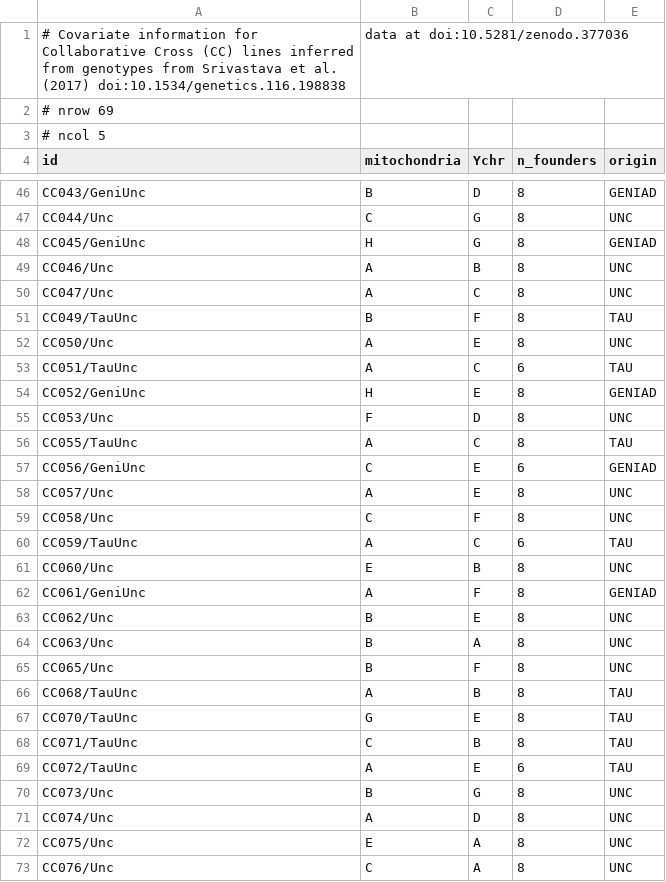
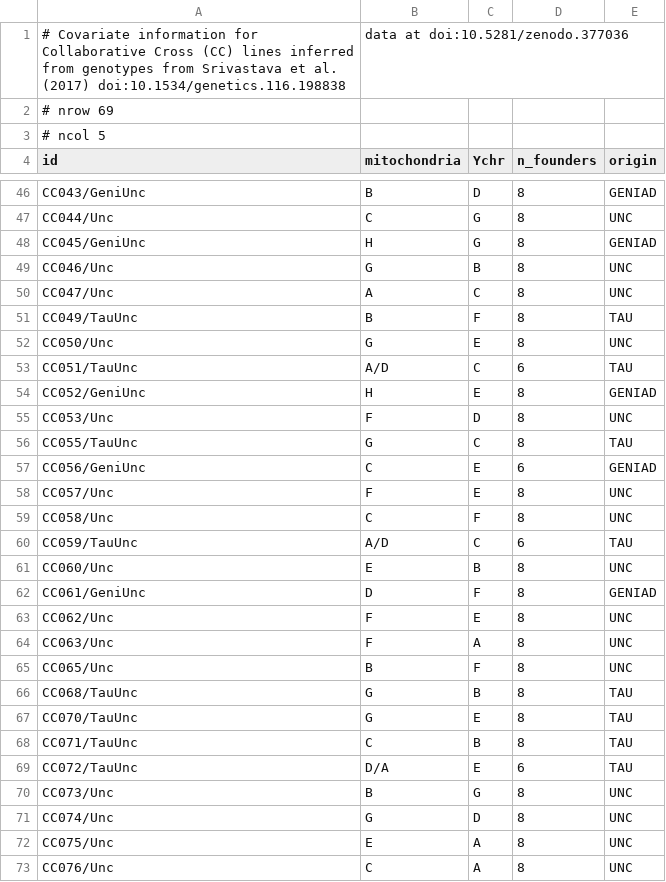
Before and after one commit to rqtl/qtl2data, a CSV file: CC/cc_covar.csv, drawn as a sheet; only a part is shown, gaps mark what is left out; the diff covers the shown part only.

```diff
--- a/CC/cc_covar.csv
+++ b/CC/cc_covar.csv
@@ -48,25 +48,25 @@ CC044/Unc,C,G,8,UNC
 CC045/GeniUnc,H,G,8,GENIAD
-CC046/Unc,A,B,8,UNC
+CC046/Unc,G,B,8,UNC
 CC047/Unc,A,C,8,UNC
 CC049/TauUnc,B,F,8,TAU
-CC050/Unc,A,E,8,UNC
-CC051/TauUnc,A,C,6,TAU
+CC050/Unc,G,E,8,UNC
+CC051/TauUnc,A/D,C,6,TAU
 CC052/GeniUnc,H,E,8,GENIAD
 CC053/Unc,F,D,8,UNC
-CC055/TauUnc,A,C,8,TAU
+CC055/TauUnc,G,C,8,TAU
 CC056/GeniUnc,C,E,6,GENIAD
-CC057/Unc,A,E,8,UNC
+CC057/Unc,F,E,8,UNC
 CC058/Unc,C,F,8,UNC
-CC059/TauUnc,A,C,6,TAU
+CC059/TauUnc,A/D,C,6,TAU
 CC060/Unc,E,B,8,UNC
-CC061/GeniUnc,A,F,8,GENIAD
-CC062/Unc,B,E,8,UNC
-CC063/Unc,B,A,8,UNC
+CC061/GeniUnc,D,F,8,GENIAD
+CC062/Unc,F,E,8,UNC
+CC063/Unc,F,A,8,UNC
 CC065/Unc,B,F,8,UNC
-CC068/TauUnc,A,B,8,TAU
+CC068/TauUnc,G,B,8,TAU
 CC070/TauUnc,G,E,8,TAU
 CC071/TauUnc,C,B,8,TAU
-CC072/TauUnc,A,E,6,TAU
+CC072/TauUnc,D/A,E,6,TAU
 CC073/Unc,B,G,8,UNC
-CC074/Unc,A,D,8,UNC
+CC074/Unc,G,D,8,UNC
 CC075/Unc,E,A,8,UNC
```
Also changed, not shown: 16 edited cells elsewhere in this file, 2 other files.
